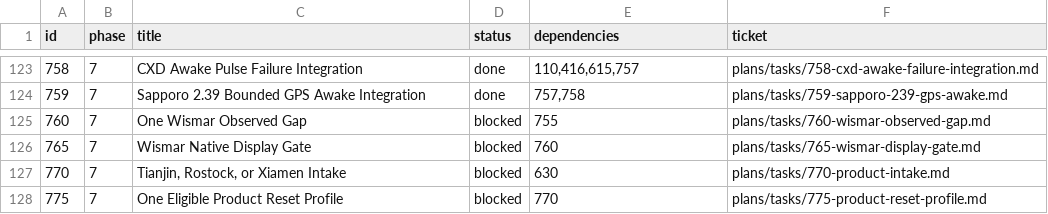
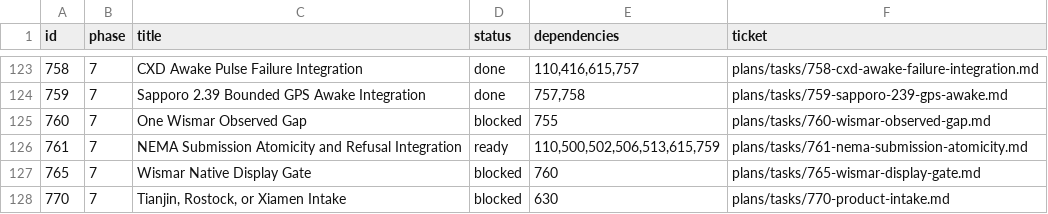
Before and after one commit to palmsnipe/suunto-emu, a TSV file: plans/index.tsv, drawn as a sheet; only a part is shown, gaps mark what is left out; the shorter side is filled out with more unchanged rows.

Commit message:
Add atomic scheduler and NEMA completion admission

```diff
--- a/plans/index.tsv
+++ b/plans/index.tsv
@@ -125,2 +125,3 @@ id	phase	title	status	dependencies	ticket
 760	7	One Wismar Observed Gap	blocked	755	plans/tasks/760-wismar-observed-gap.md
+761	7	NEMA Submission Atomicity and Refusal Integration	ready	110,500,502,506,513,615,759	plans/tasks/761-nema-submission-atomicity.md
 765	7	Wismar Native Display Gate	blocked	760	plans/tasks/765-wismar-display-gate.md
```
Also changed, not shown: 15 other files.
